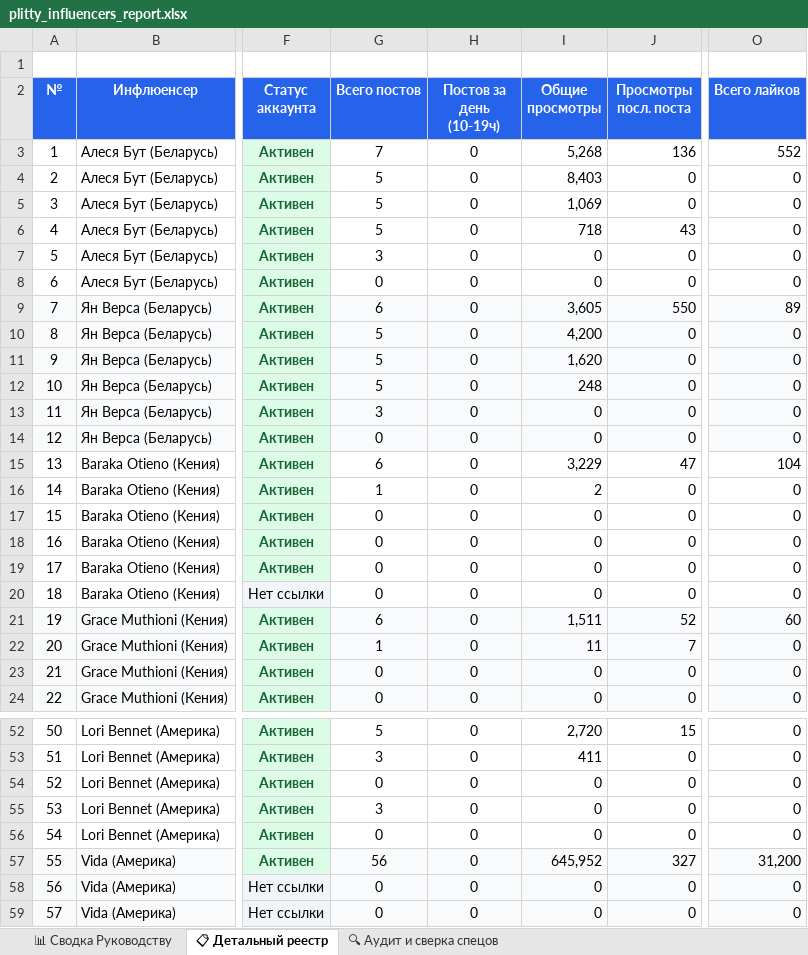
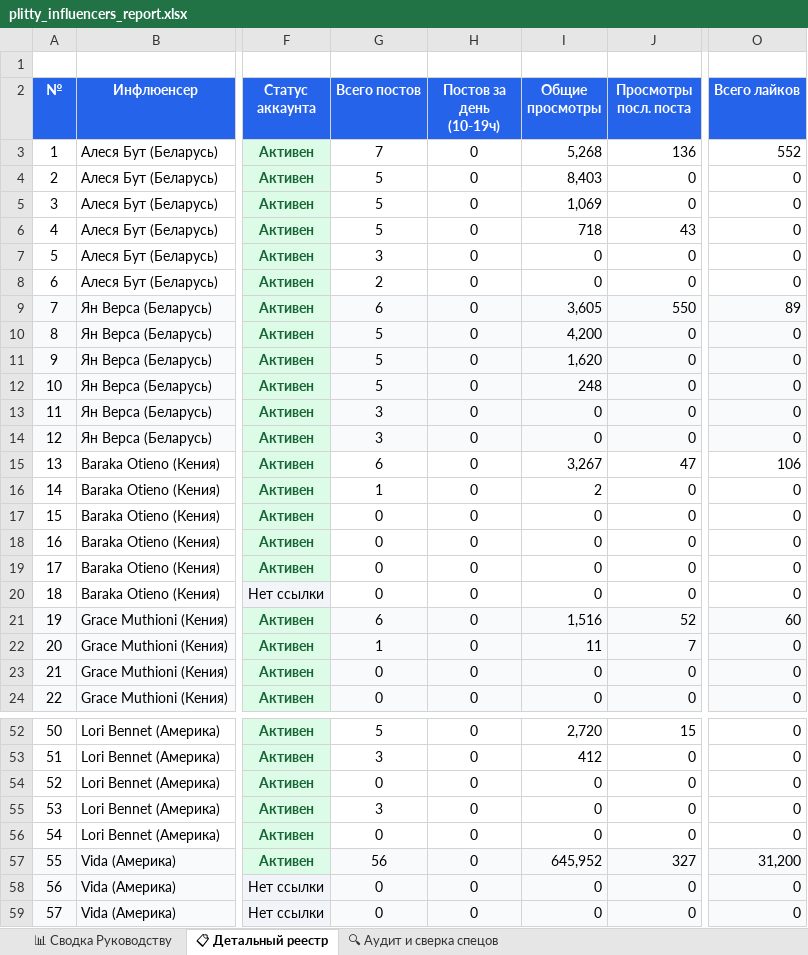
Before and after one commit to AlexStove/snipplit-studio, an Excel workbook: plitty_influencers_report.xlsx, sheet 📋 Детальный реестр, drawn as a sheet; only a part is shown, gaps mark what is left out; values as stored, in another font and other column widths than the file's, no borders; the diff covers the shown part only; the diff names each change by its address in the sheet, - before the commit and + after, or states it on an @@ line.

```diff
--- a/plitty_influencers_report.xlsx (sheet 📋 Детальный реестр)
+++ b/plitty_influencers_report.xlsx (sheet 📋 Детальный реестр)
-G8 (Всего постов): 0
+G8 (Всего постов): 2
-G14 (Всего постов): 0
+G14 (Всего постов): 3
-I15 (Общие просмотры): 3,229
+I15 (Общие просмотры): 3,267
-O15 (Всего лайков): 104
+O15 (Всего лайков): 106
-I21 (Общие просмотры): 1,511
+I21 (Общие просмотры): 1,516
-I53 (Общие просмотры): 411
+I53 (Общие просмотры): 412
```
Also changed, not shown: 28 edited cells elsewhere in this sheet, 1 other file.
